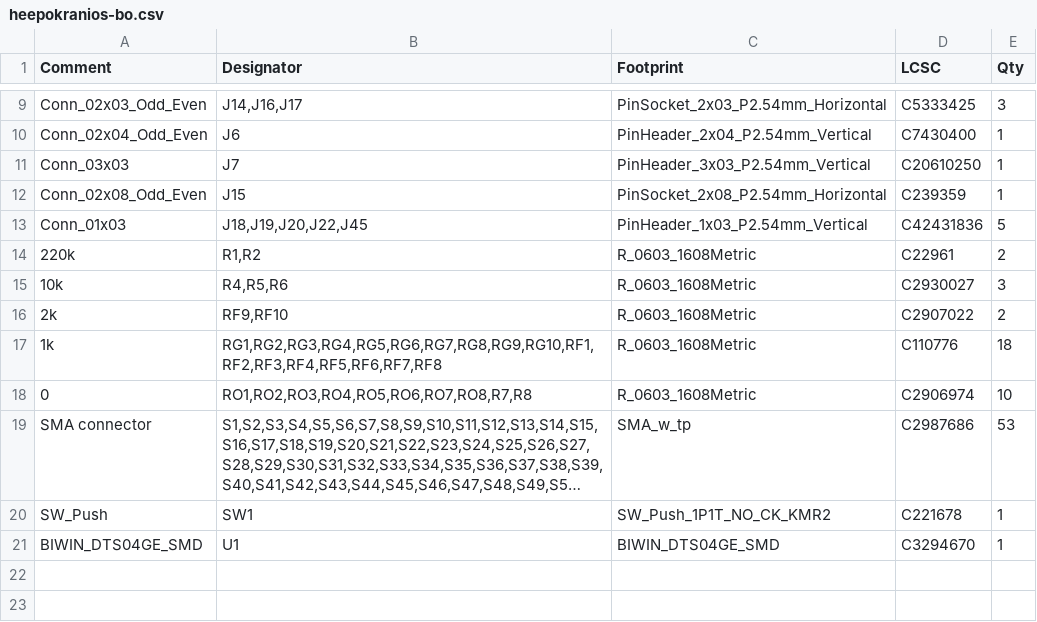
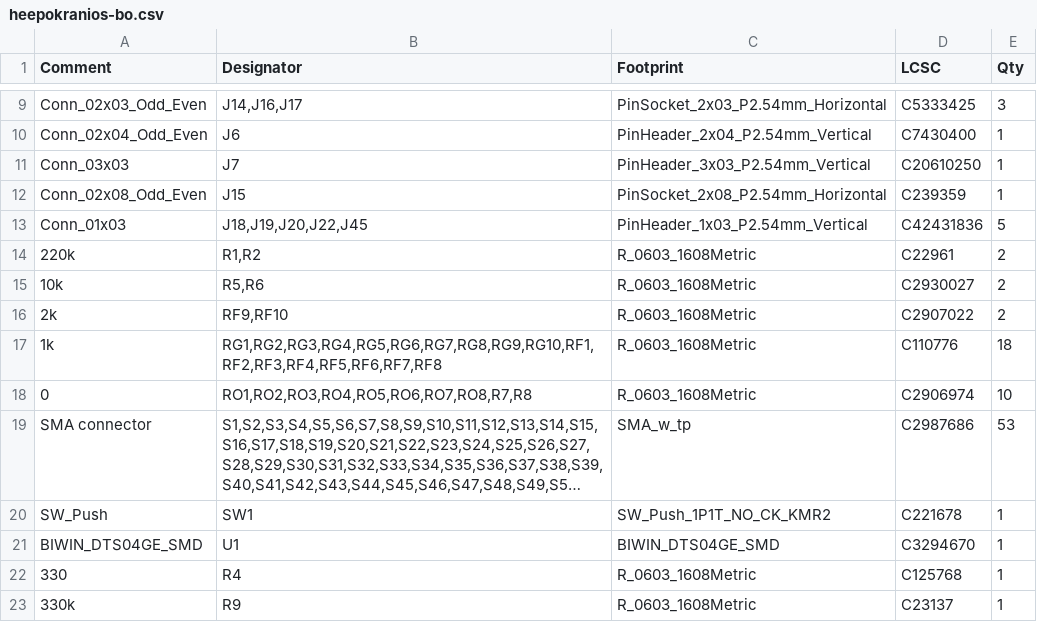
Before and after one commit to esl-epfl/HEEPokranios-breakout-board, a CSV file: heepokranios-bo/jlcpcb/production_files/heepokranios-bo.csv, drawn as a sheet; only a part is shown, gaps mark what is left out; long unchanged cells end in ….

Commit message:
Edited footprint of PGA 13x13 socket to include lever area that was previously missing. Also upated BOM to reflect new VREF_EN pull-down resistor and lower resistor for heartbeat LED

```diff
--- a/heepokranios-bo/jlcpcb/production_files/heepokranios-bo.csv
+++ b/heepokranios-bo/jlcpcb/production_files/heepokranios-bo.csv
@@ -14,3 +14,3 @@ Conn_01x03,"J18,J19,J20,J22,J45",PinHeader_1x03_P2.54mm_Vertical,C42431836,5
 220k,"R1,R2",R_0603_1608Metric,C22961,2
-10k,"R4,R5,R6",R_0603_1608Metric,C2930027,3
+10k,"R5,R6",R_0603_1608Metric,C2930027,2
 2k,"RF9,RF10",R_0603_1608Metric,C2907022,2
@@ -21 +21,3 @@ SW_Push,SW1,SW_Push_1P1T_NO_CK_KMR2,C221678,1
 BIWIN_DTS04GE_SMD,U1,BIWIN_DTS04GE_SMD,C3294670,1
+330,R4,R_0603_1608Metric,C125768,1
+330k,R9,R_0603_1608Metric,C23137,1
```
Also changed, not shown: 1 other file.
